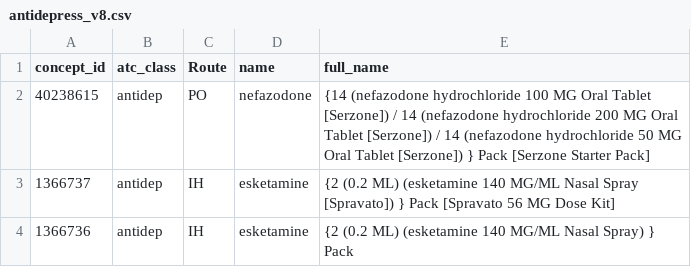
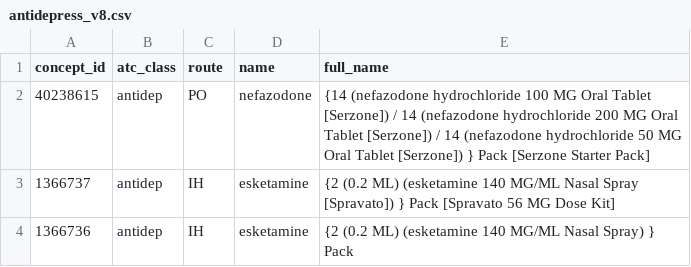
Before and after one commit to cnwong/AoU_data, a CSV file: antidepress_v8.csv, drawn as a sheet; only a part is shown.

Commit message:
Update antidepress_v8.csv

```diff
--- a/antidepress_v8.csv
+++ b/antidepress_v8.csv
@@ -1,2 +1,2 @@
-concept_id,atc_class,Route,name,full_name
+concept_id,atc_class,route,name,full_name
 40238615,antidep,PO,nefazodone,{14 (nefazodone hydrochloride 100 MG Oral Tablet [Serzone]) / 14 (nefazodone hydrochloride 200 MG Oral Tablet [Serzone]) / 14 (nefazodone hydrochloride 50 MG Oral Tablet [Serzone]) } Pack [Serzone Starter Pack]
```
